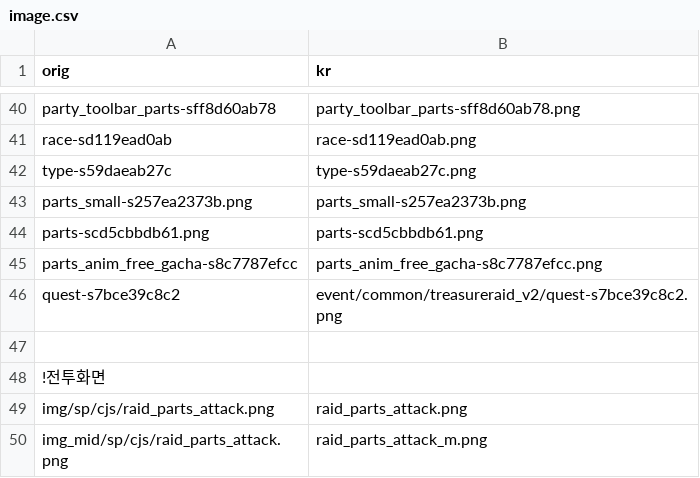
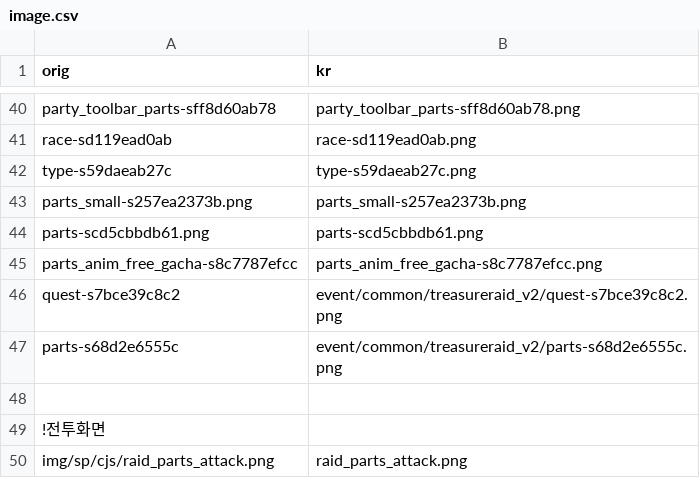
Before and after one commit to gbfkor/gbfkor.github.io, a CSV file: _data/image.csv, drawn as a sheet; only a part is shown, gaps mark what is left out; the shorter side is filled out with more unchanged rows.

```diff
--- a/_data/image.csv
+++ b/_data/image.csv
@@ -46,2 +46,3 @@ parts_anim_free_gacha-s8c7787efcc,parts_anim_free_gacha-s8c7787efcc.png
 quest-s7bce39c8c2,event/common/treasureraid_v2/quest-s7bce39c8c2.png
+parts-s68d2e6555c,event/common/treasureraid_v2/parts-s68d2e6555c.png
 
```
Also changed, not shown: 1 other file.
